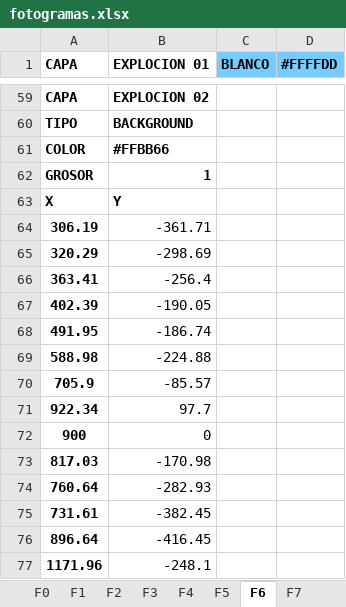
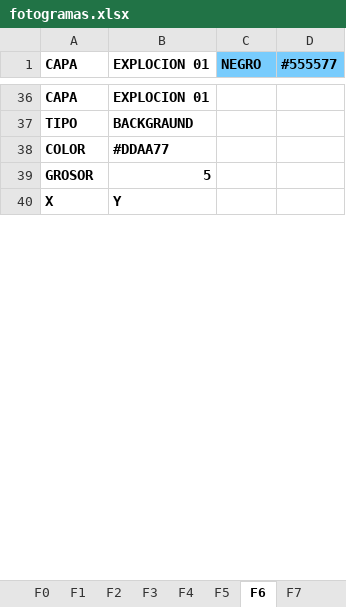
Before and after one commit to zzaun/ProyectoReze_v3, an Excel workbook: fotogramas.xlsx, sheet F6, drawn as a sheet; only a part is shown, gaps mark what is left out; values as stored, in another font and other column widths than the file's, no borders; removed rows and columns are numbered as before the commit, all else as after; the diff covers the shown part only; the diff names each change by its address in the sheet, - before the commit and + after, or states it on an @@ line.

```diff
--- a/fotogramas.xlsx (sheet F6)
+++ b/fotogramas.xlsx (sheet F6)
-C1: BLANCO
+C1: NEGRO
-D1: #FFFFDD
+D1: #555577
-B36 (EXPLOCION 01): EXPLOCION 02
+B36 (EXPLOCION 01): EXPLOCION 01
-B37 (EXPLOCION 01): BACKGROUND
+B37 (EXPLOCION 01): BACKGRAUND
-B38 (EXPLOCION 01): #FFBB66
+B38 (EXPLOCION 01): #DDAA77
-B39 (EXPLOCION 01): 1
+B39 (EXPLOCION 01): 5
-row 64: 306.19 | -361.71
-row 65: 320.29 | -298.69
-row 66: 363.41 | -256.4
-row 67: 402.39 | -190.05
-row 68: 491.95 | -186.74
-row 69: 588.98 | -224.88
-row 70: 705.9 | -85.57
-row 71: 922.34 | 97.7
-row 72: 900 | 0
-row 73: 817.03 | -170.98
-row 74: 760.64 | -282.93
-row 75: 731.61 | -382.45
-row 76: 896.64 | -416.45
-row 77: 1171.96 | -248.1
```
Also changed, not shown: 88 added rows, 107 removed rows and 15 edited cells elsewhere in this sheet, sheet F4, sheet F5, sheet F3, sheet F2, sheet F7, sheet F8, 3 more sheets, other sheet tabs, formulas that keep their value, capas.xlsx, 1 other file.
